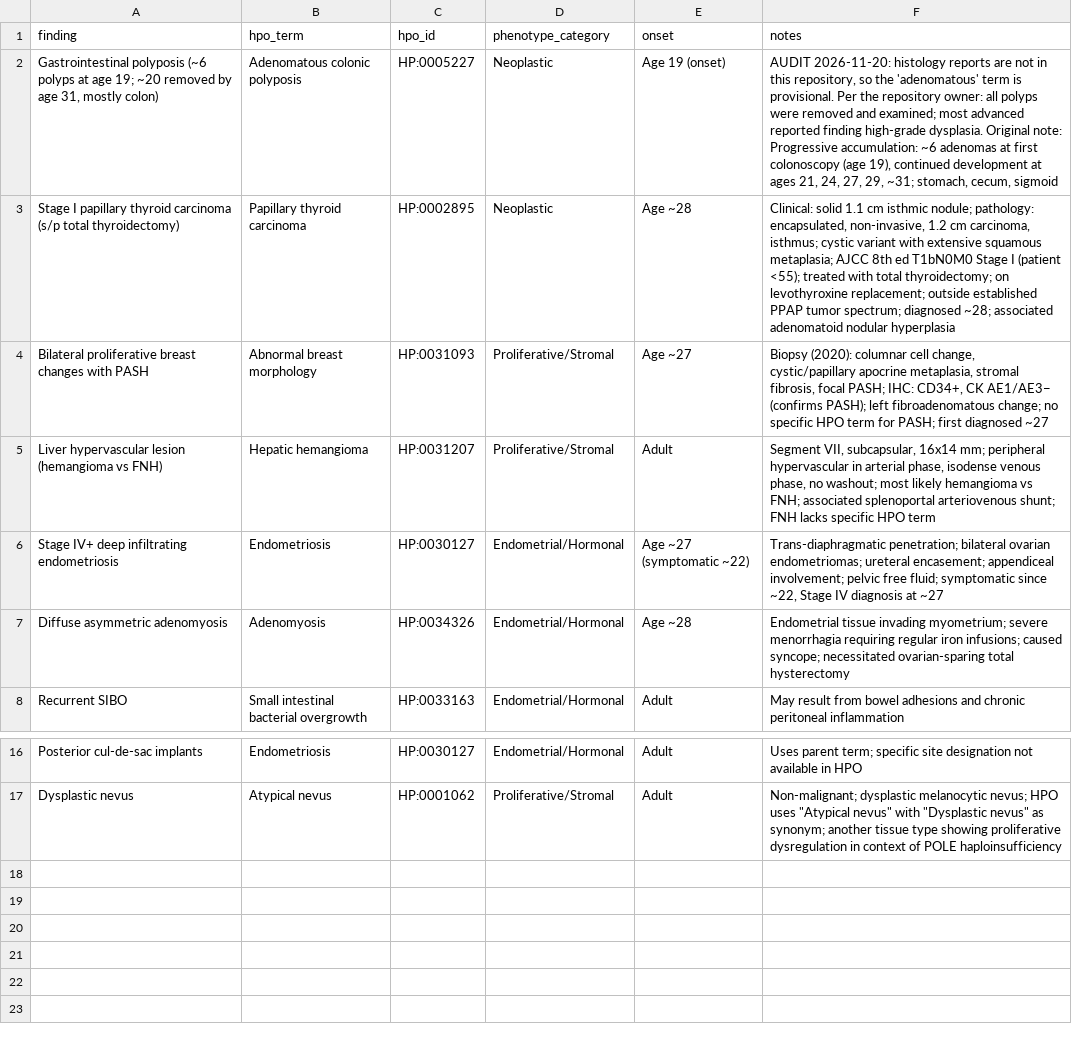
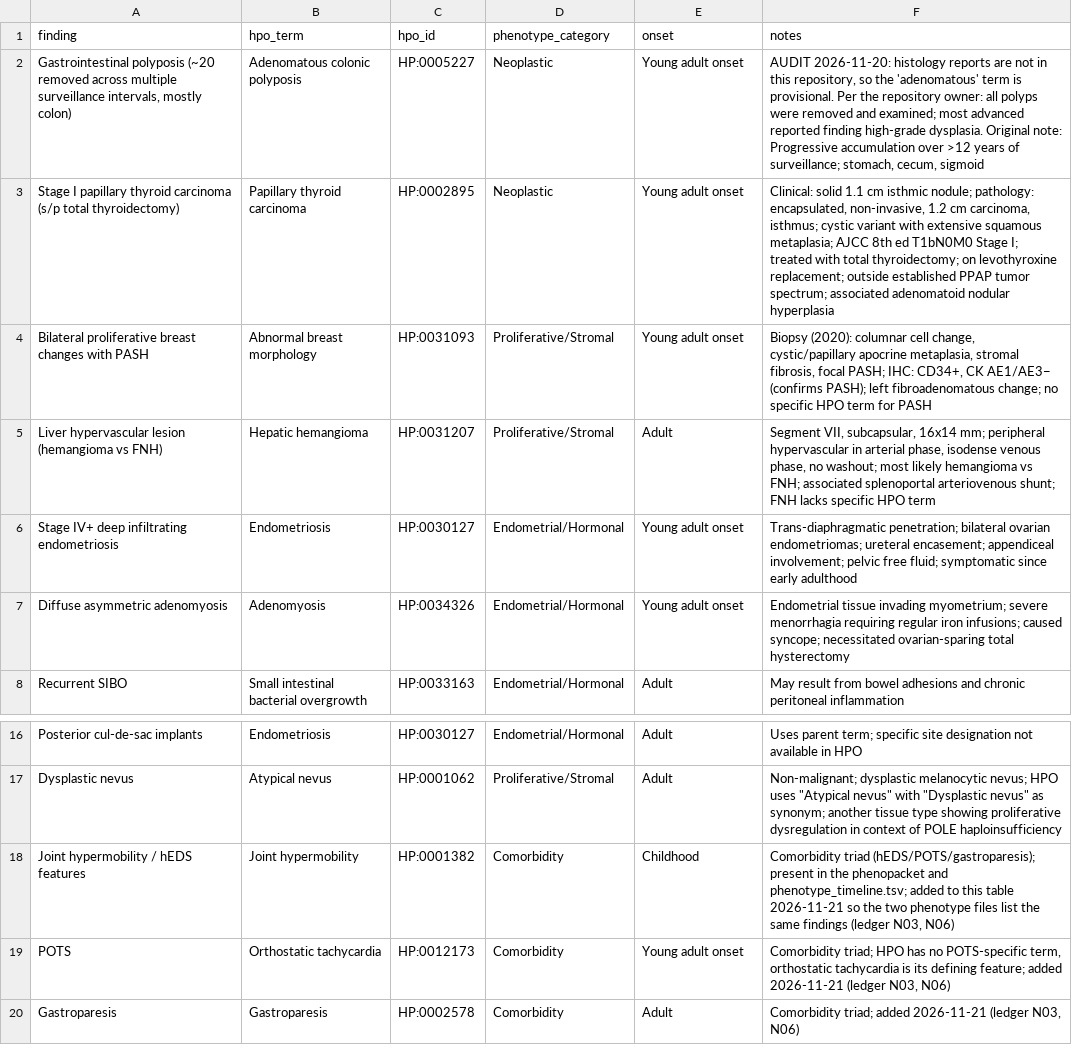
Before and after one commit to Bloomed-Health/POLE-Frameshift, a TSV file: data/phenotype_hpo.tsv, drawn as a sheet; only a part is shown, gaps mark what is left out.

```diff
--- a/data/phenotype_hpo.tsv
+++ b/data/phenotype_hpo.tsv
@@ -1,8 +1,8 @@
 finding	hpo_term	hpo_id	phenotype_category	onset	notes
-Gastrointestinal polyposis (~6 polyps at age 19; ~20 removed by age 31, mostly colon)	Adenomatous colonic polyposis	HP:0005227	Neoplastic	Age 19 (onset)	AUDIT 2026-11-20: histology reports are not in this repository, so the 'adenomatous' term is provisional. Per the repository owner: all polyps were removed and examined; most advanced reported finding high-grade dysplasia. Original note: Progressive accumulation: ~6 adenomas at first colonoscopy (age 19), continued development at ages 21, 24, 27, 29, ~31; stomach, cecum, sigmoid
-Stage I papillary thyroid carcinoma (s/p total thyroidectomy)	Papillary thyroid carcinoma	HP:0002895	Neoplastic	Age ~28	Clinical: solid 1.1 cm isthmic nodule; pathology: encapsulated, non-invasive, 1.2 cm carcinoma, isthmus; cystic variant with extensive squamous metaplasia; AJCC 8th ed T1bN0M0 Stage I (patient <55); treated with total thyroidectomy; on levothyroxine replacement; outside established PPAP tumor spectrum; diagnosed ~28; associated adenomatoid nodular hyperplasia
-Bilateral proliferative breast changes with PASH	Abnormal breast morphology	HP:0031093	Proliferative/Stromal	Age ~27	Biopsy (2020): columnar cell change, cystic/papillary apocrine metaplasia, stromal fibrosis, focal PASH; IHC: CD34+, CK AE1/AE3− (confirms PASH); left fibroadenomatous change; no specific HPO term for PASH; first diagnosed ~27
+Gastrointestinal polyposis (~20 removed across multiple surveillance intervals, mostly colon)	Adenomatous colonic polyposis	HP:0005227	Neoplastic	Young adult onset	AUDIT 2026-11-20: histology reports are not in this repository, so the 'adenomatous' term is provisional. Per the repository owner: all polyps were removed and examined; most advanced reported finding high-grade dysplasia. Original note: Progressive accumulation over >12 years of surveillance; stomach, cecum, sigmoid
+Stage I papillary thyroid carcinoma (s/p total thyroidectomy)	Papillary thyroid carcinoma	HP:0002895	Neoplastic	Young adult onset	Clinical: solid 1.1 cm isthmic nodule; pathology: encapsulated, non-invasive, 1.2 cm carcinoma, isthmus; cystic variant with extensive squamous metaplasia; AJCC 8th ed T1bN0M0 Stage I; treated with total thyroidectomy; on levothyroxine replacement; outside established PPAP tumor spectrum; associated adenomatoid nodular hyperplasia
+Bilateral proliferative breast changes with PASH	Abnormal breast morphology	HP:0031093	Proliferative/Stromal	Young adult onset	Biopsy (2020): columnar cell change, cystic/papillary apocrine metaplasia, stromal fibrosis, focal PASH; IHC: CD34+, CK AE1/AE3− (confirms PASH); left fibroadenomatous change; no specific HPO term for PASH
 Liver hypervascular lesion (hemangioma vs FNH)	Hepatic hemangioma	HP:0031207	Proliferative/Stromal	Adult	Segment VII, subcapsular, 16x14 mm; peripheral hypervascular in arterial phase, isodense venous phase, no washout; most likely hemangioma vs FNH; associated splenoportal arteriovenous shunt; FNH lacks specific HPO term
-Stage IV+ deep infiltrating endometriosis	Endometriosis	HP:0030127	Endometrial/Hormonal	Age ~27 (symptomatic ~22)	Trans-diaphragmatic penetration; bilateral ovarian endometriomas; ureteral encasement; appendiceal involvement; pelvic free fluid; symptomatic since ~22, Stage IV diagnosis at ~27
-Diffuse asymmetric adenomyosis	Adenomyosis	HP:0034326	Endometrial/Hormonal	Age ~28	Endometrial tissue invading myometrium; severe menorrhagia requiring regular iron infusions; caused syncope; necessitated ovarian-sparing total hysterectomy
+Stage IV+ deep infiltrating endometriosis	Endometriosis	HP:0030127	Endometrial/Hormonal	Young adult onset	Trans-diaphragmatic penetration; bilateral ovarian endometriomas; ureteral encasement; appendiceal involvement; pelvic free fluid; symptomatic since early adulthood
+Diffuse asymmetric adenomyosis	Adenomyosis	HP:0034326	Endometrial/Hormonal	Young adult onset	Endometrial tissue invading myometrium; severe menorrhagia requiring regular iron infusions; caused syncope; necessitated ovarian-sparing total hysterectomy
 Recurrent SIBO	Small intestinal bacterial overgrowth	HP:0033163	Endometrial/Hormonal	Adult	May result from bowel adhesions and chronic peritoneal inflammation
@@ -17 +17,4 @@ Posterior cul-de-sac implants	Endometriosis	HP:0030127	Endometrial/Hormonal	Adul
 Dysplastic nevus	Atypical nevus	HP:0001062	Proliferative/Stromal	Adult	Non-malignant; dysplastic melanocytic nevus; HPO uses "Atypical nevus" with "Dysplastic nevus" as synonym; another tissue type showing proliferative dysregulation in context of POLE haploinsufficiency
+Joint hypermobility / hEDS features	Joint hypermobility	HP:0001382	Comorbidity	Childhood	Comorbidity triad (hEDS/POTS/gastroparesis); present in the phenopacket and phenotype_timeline.tsv; added to this table 2026-11-21 so the two phenotype files list the same findings (ledger N03, N06)
+POTS	Orthostatic tachycardia	HP:0012173	Comorbidity	Young adult onset	Comorbidity triad; HPO has no POTS-specific term, orthostatic tachycardia is its defining feature; added 2026-11-21 (ledger N03, N06)
+Gastroparesis	Gastroparesis	HP:0002578	Comorbidity	Adult	Comorbidity triad; added 2026-11-21 (ledger N03, N06)
```
Also changed, not shown: data/claims_ledger.tsv, data/cosmic_signatures_cited.tsv, 54 other files.
